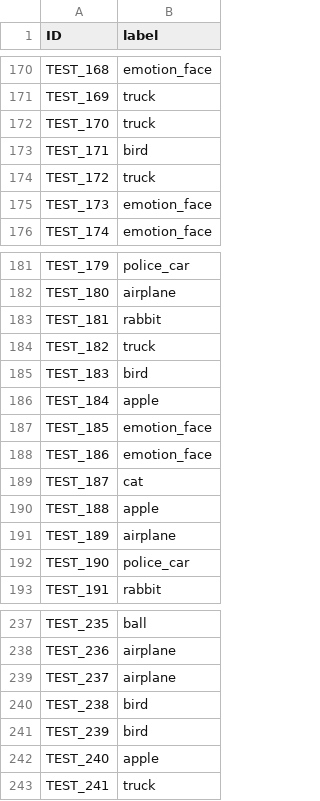
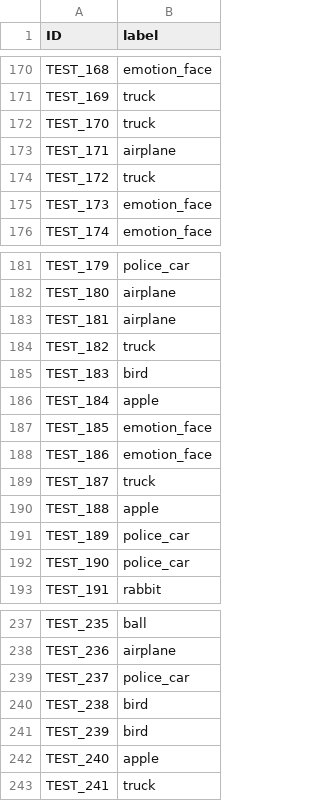
Before and after one commit to lucinnnal/Dacon-Image-Icon-Recognition, a CSV file: datafiles/submission.csv, drawn as a sheet; only a part is shown, gaps mark what is left out.

```diff
--- a/datafiles/submission.csv
+++ b/datafiles/submission.csv
@@ -172,3 +172,3 @@ TEST_169,truck
 TEST_170,truck
-TEST_171,bird
+TEST_171,airplane
 TEST_172,truck
@@ -182,3 +182,3 @@ TEST_179,police_car
 TEST_180,airplane
-TEST_181,rabbit
+TEST_181,airplane
 TEST_182,truck
@@ -188,5 +188,5 @@ TEST_185,emotion_face
 TEST_186,emotion_face
-TEST_187,cat
+TEST_187,truck
 TEST_188,apple
-TEST_189,airplane
+TEST_189,police_car
 TEST_190,police_car
@@ -238,3 +238,3 @@ TEST_235,ball
 TEST_236,airplane
-TEST_237,airplane
+TEST_237,police_car
 TEST_238,bird
```
Also changed, not shown: 2 other files.
